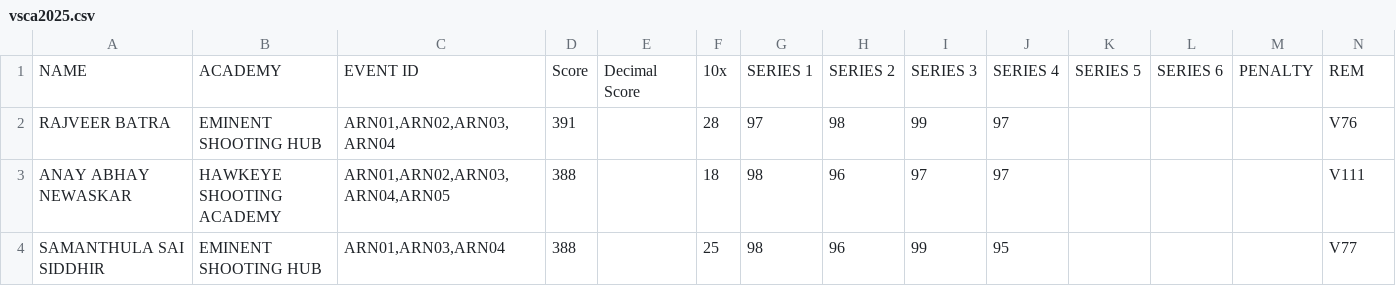
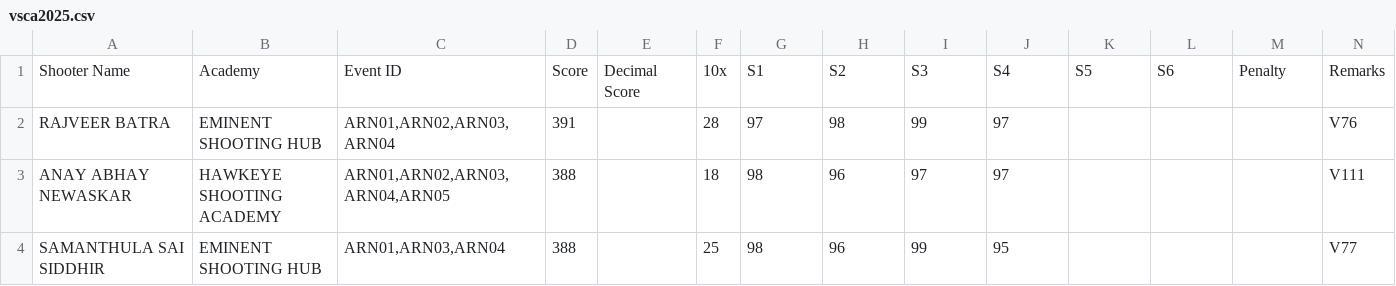
Before and after one commit to intellishoot/intellishoot, a CSV file: vsca2025.csv, drawn as a sheet.

Commit message:
Update vsca2025.csv

```diff
--- a/vsca2025.csv
+++ b/vsca2025.csv
@@ -1,2 +1,2 @@
-NAME,ACADEMY,EVENT ID,Score,Decimal Score,10x,SERIES 1,SERIES 2,SERIES 3,SERIES 4,SERIES 5,SERIES 6,PENALTY,REM
+Shooter Name,Academy,Event ID,Score,Decimal Score,10x,S1,S2,S3,S4,S5,S6,Penalty,Remarks
 RAJVEER BATRA,EMINENT SHOOTING HUB,"ARN01,ARN02,ARN03,ARN04",391,,28,97,98,99,97,,,,V76
```
